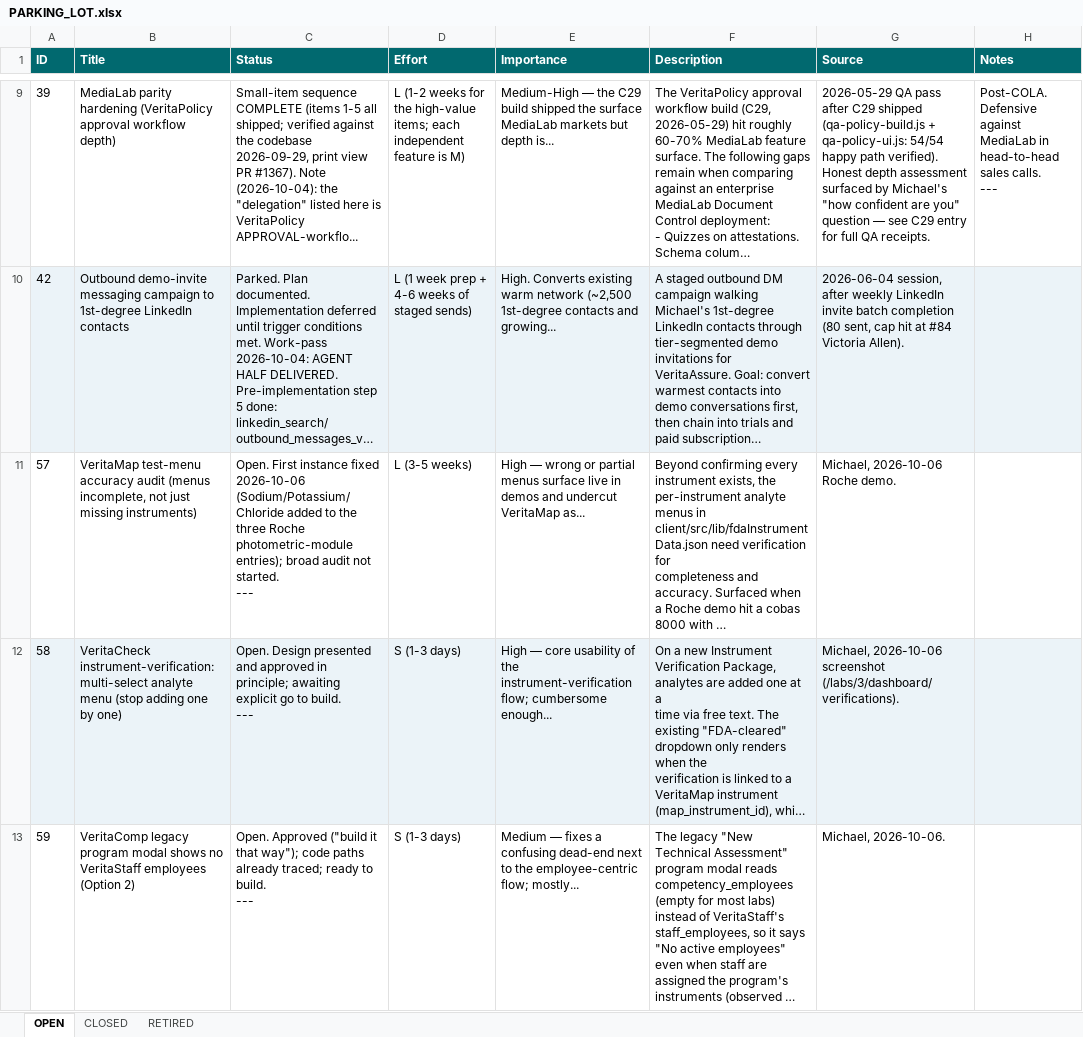
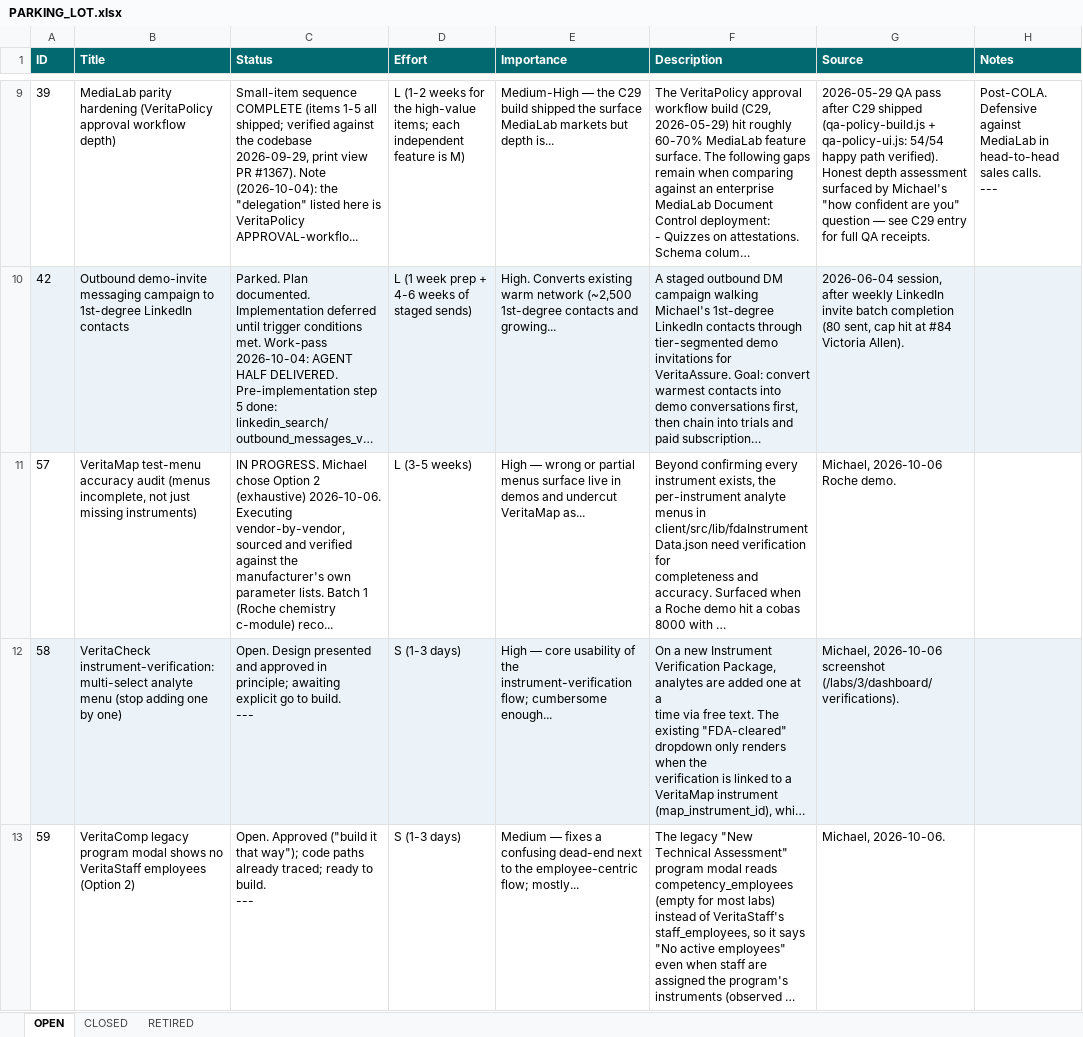
Before and after one commit to mav40121/veritas-lab-services, an Excel workbook: PARKING_LOT.xlsx, sheet OPEN, drawn as a sheet; only a part is shown, gaps mark what is left out; long unchanged cells end in …; values as stored, in another font and other column widths than the file's, no borders; ↵ is a line break in a cell; the diff covers the shown part only; the diff names each change by its address in the sheet, - before the commit and + after, or states it on an @@ line.

```diff
--- a/PARKING_LOT.xlsx (sheet OPEN)
+++ b/PARKING_LOT.xlsx (sheet OPEN)
-C11 (Status): Open. First instance fixed 2026-10-06 (Sodium/Potassium/Chloride added to the three Roche photometric-module entries); broad audit not started. ↵ ---
+C11 (Status): IN PROGRESS. Michael chose Option 2 (exhaustive) 2026-10-06. Executing vendor-by-vendor, sourced and verified against the manufacturer's own parameter lists. Batch 1 (Roche chemistry c-module) reco...
```
Also changed, not shown: 1 added row elsewhere in this sheet, 3 other files.
